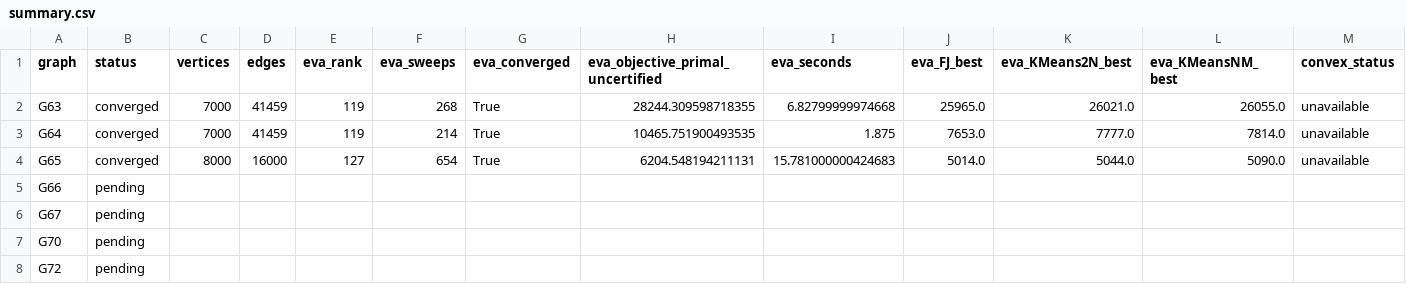
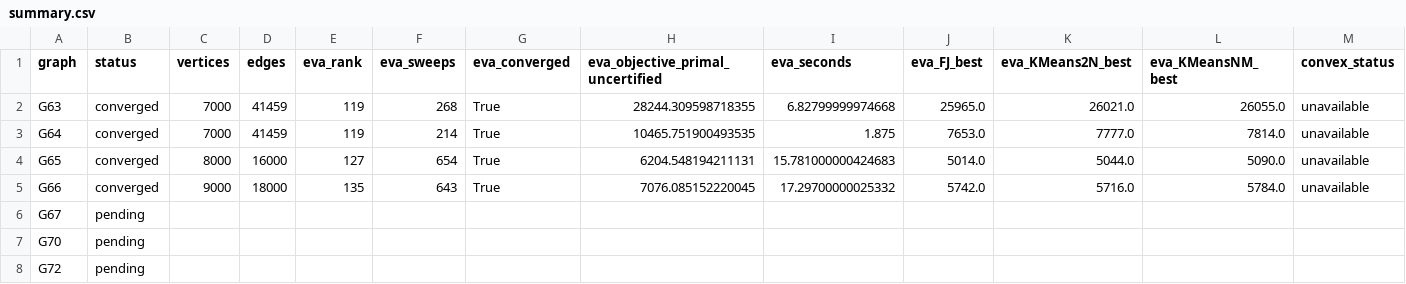
Before and after one commit to heri-espino/maxkcut, a CSV file: results/gset/experiment003-eva-numba/summary.csv, drawn as a sheet; only a part is shown; the diff covers the shown part only; the diff names each change by its address in the sheet, - before the commit and + after, or states it on an @@ line.

Commit message:
experiment002: updated all-graph summary

```diff
--- a/results/gset/experiment003-eva-numba/summary.csv
+++ b/results/gset/experiment003-eva-numba/summary.csv
-B5 (status): pending
+B5 (status): converged
-C5 (vertices): (empty)
+C5 (vertices): 9000
-D5 (edges): (empty)
+D5 (edges): 18000
-E5 (eva_rank): (empty)
+E5 (eva_rank): 135
-F5 (eva_sweeps): (empty)
+F5 (eva_sweeps): 643
-G5 (eva_converged): (empty)
+G5 (eva_converged): True
-H5 (eva_objective_primal_uncertified): (empty)
+H5 (eva_objective_primal_uncertified): 7076.085152220045
-I5 (eva_seconds): (empty)
+I5 (eva_seconds): 17.29700000025332
-J5 (eva_FJ_best): (empty)
+J5 (eva_FJ_best): 5742.0
-K5 (eva_KMeans2N_best): (empty)
+K5 (eva_KMeans2N_best): 5716.0
-L5 (eva_KMeansNM_best): (empty)
+L5 (eva_KMeansNM_best): 5784.0
-M5 (convex_status): (empty)
+M5 (convex_status): unavailable
```
Also changed, not shown: 1 edited cell elsewhere in this file.
